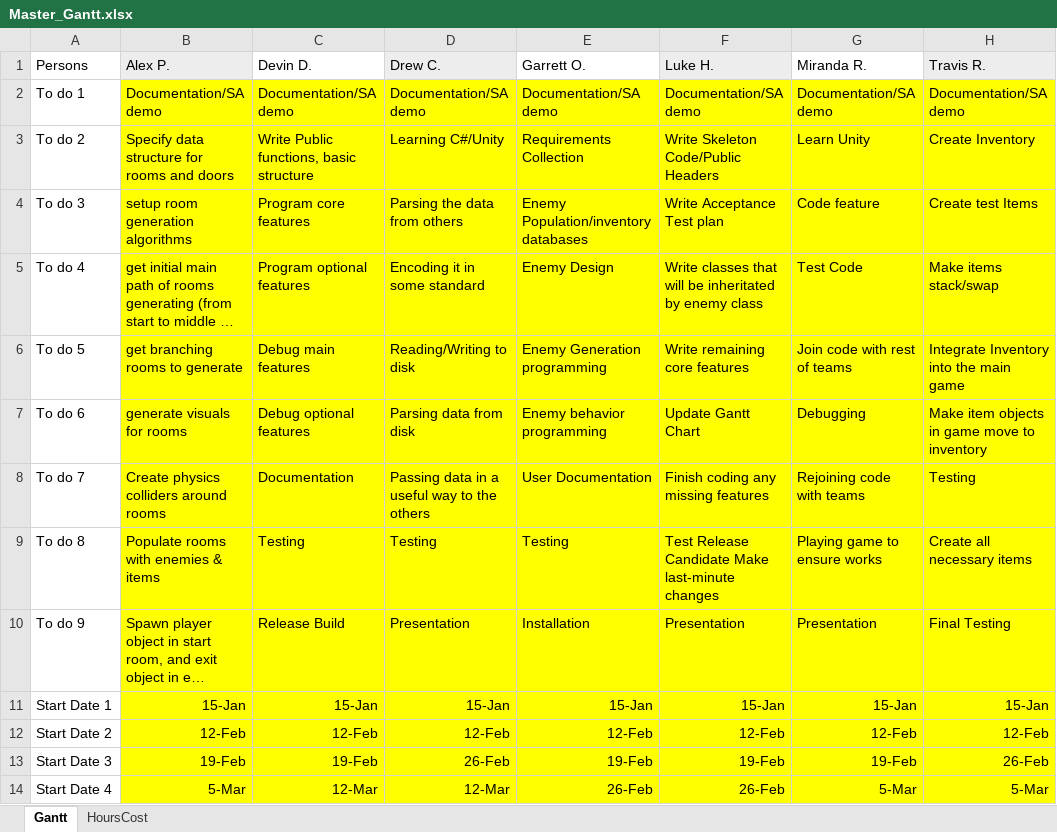
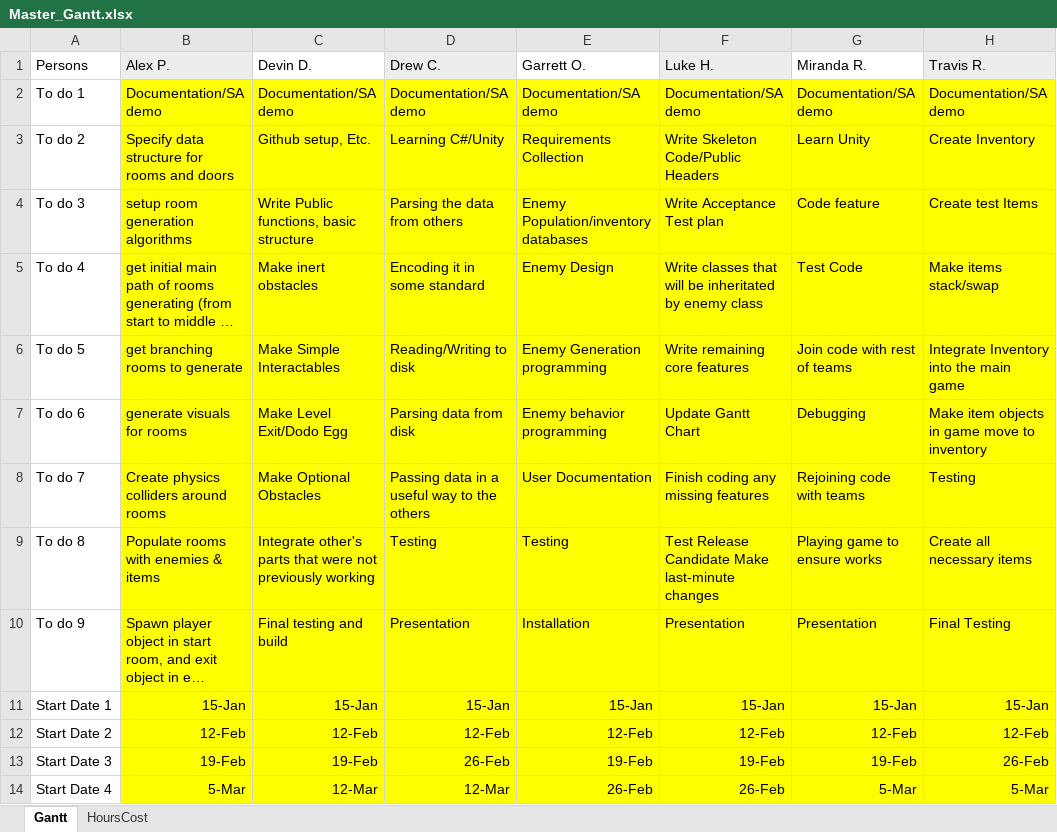
Before and after one commit to DDriggs00/Team-Faucet, an Excel workbook: doc/Master_Gantt.xlsx, sheet Gantt, drawn as a sheet; only a part is shown; long unchanged cells end in …; values as stored, in another font and other column widths than the file's, no borders; charts and pictures not drawn; the diff covers the shown part only; the diff names each change by its address in the sheet, - before the commit and + after, or states it on an @@ line.

```diff
--- a/doc/Master_Gantt.xlsx (sheet Gantt)
+++ b/doc/Master_Gantt.xlsx (sheet Gantt)
-C3 (Devin D.): Write Public functions, basic structure
+C3 (Devin D.): Github setup, Etc.
-C4 (Devin D.): Program core features
+C4 (Devin D.): Write Public functions, basic structure
-C5 (Devin D.): Program optional features
+C5 (Devin D.): Make inert obstacles
-C6 (Devin D.): Debug main features
+C6 (Devin D.): Make Simple Interactables
-C7 (Devin D.): Debug optional features
+C7 (Devin D.): Make Level Exit/Dodo Egg
-C8 (Devin D.): Documentation
+C8 (Devin D.): Make Optional Obstacles
-C9 (Devin D.): Testing
+C9 (Devin D.): Integrate other's parts that were not previously working
-C10 (Devin D.): Release Build
+C10 (Devin D.): Final testing and build
```
Also changed, not shown: 8 added rows, 8 removed rows and 34 edited cells elsewhere in this sheet, charts or pictures, doc/DD_Hours.xlsx, 3 other files.
